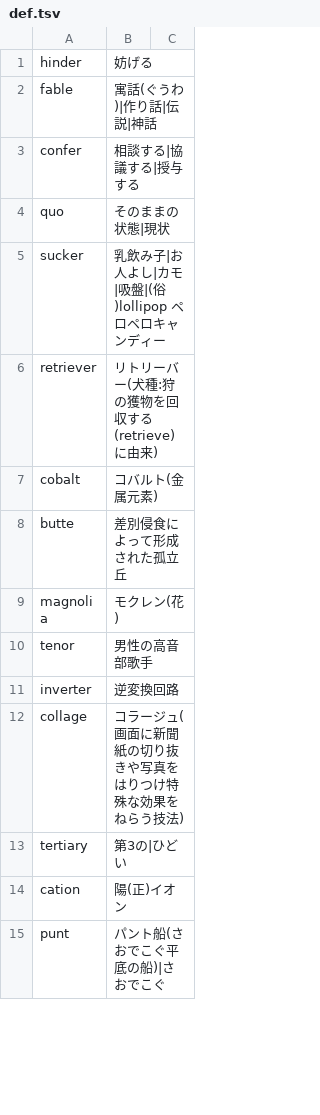
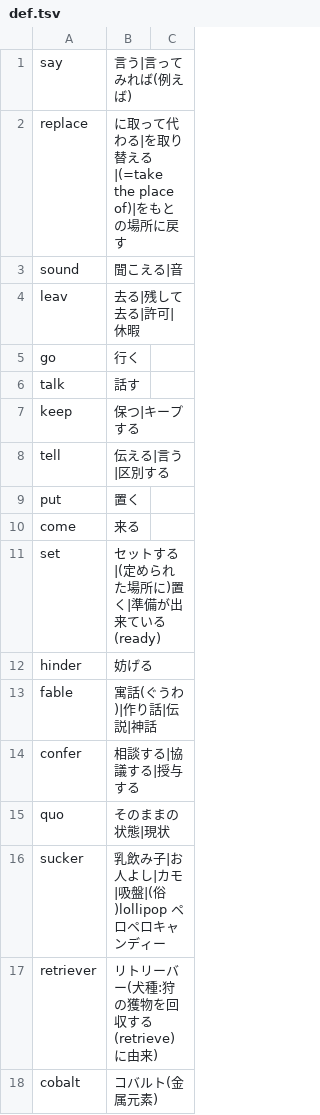
Before and after one commit to marmooo/mGSL, a TSV file: def.tsv, drawn as a sheet; only a part is shown; the shorter side is filled out with more unchanged rows.

```diff
--- a/def.tsv
+++ b/def.tsv
@@ -1 +1,12 @@
+say	言う|言ってみれば(例えば)
+replace	に取って代わる|を取り替える|(=take the place of)|をもとの場所に戻す
+sound	聞こえる|音
+leav	去る|残して去る|許可|休暇
+go	行く
+talk	話す
+keep	保つ|キープする
+tell	伝える|言う|区別する
+put	置く
+come	来る
+set	セットする|(定められた場所に)置く|準備が出来ている(ready)
 hinder	妨げる
```
Also changed, not shown: 4 other files.
